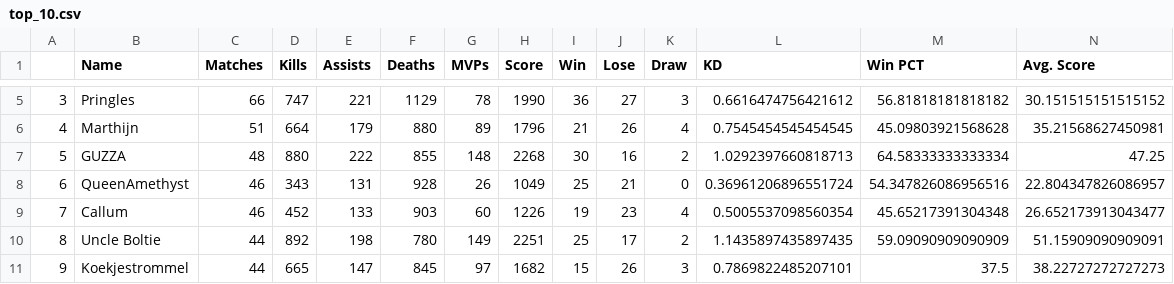
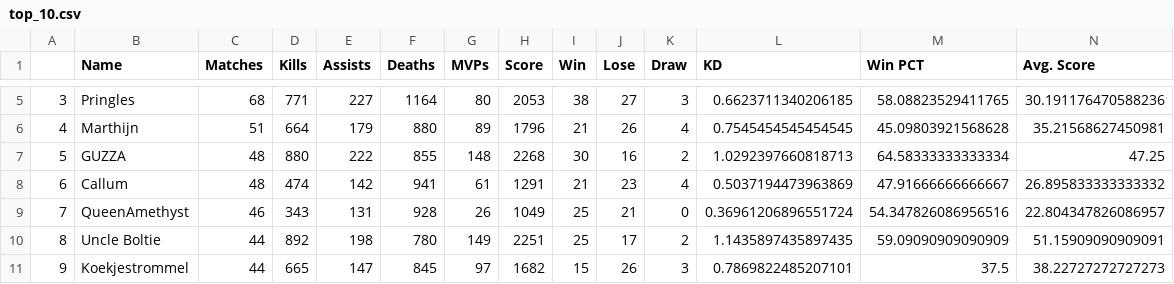
Before and after one commit to oldmaneast/streamlit-csgo, a CSV file: top_10.csv, drawn as a sheet; only a part is shown, gaps mark what is left out; the diff covers the shown part only.

```diff
--- a/top_10.csv
+++ b/top_10.csv
@@ -5,6 +5,6 @@
-3,Pringles,66,747,221,1129,78,1990,36,27,3,0.6616474756421612,56.81818181818182,30.151515151515152
+3,Pringles,68,771,227,1164,80,2053,38,27,3,0.6623711340206185,58.08823529411765,30.191176470588236
 4,Marthijn,51,664,179,880,89,1796,21,26,4,0.7545454545454545,45.09803921568628,35.21568627450981
 5,GUZZA,48,880,222,855,148,2268,30,16,2,1.0292397660818713,64.58333333333334,47.25
-6,QueenAmethyst,46,343,131,928,26,1049,25,21,0,0.36961206896551724,54.347826086956516,22.804347826086957
-7,Callum,46,452,133,903,60,1226,19,23,4,0.5005537098560354,45.65217391304348,26.652173913043477
+6,Callum,48,474,142,941,61,1291,21,23,4,0.5037194473963869,47.91666666666667,26.895833333333332
+7,QueenAmethyst,46,343,131,928,26,1049,25,21,0,0.36961206896551724,54.347826086956516,22.804347826086957
 8,Uncle Boltie,44,892,198,780,149,2251,25,17,2,1.1435897435897435,59.09090909090909,51.15909090909091
```
Also changed, not shown: 30 edited cells elsewhere in this file, detailed_top_10.csv, 2 other files.
